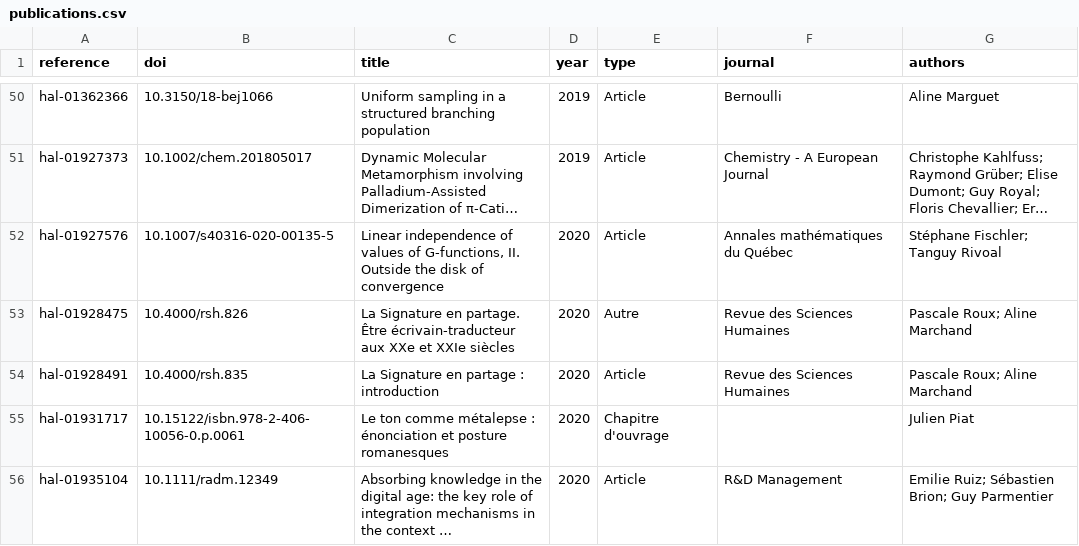
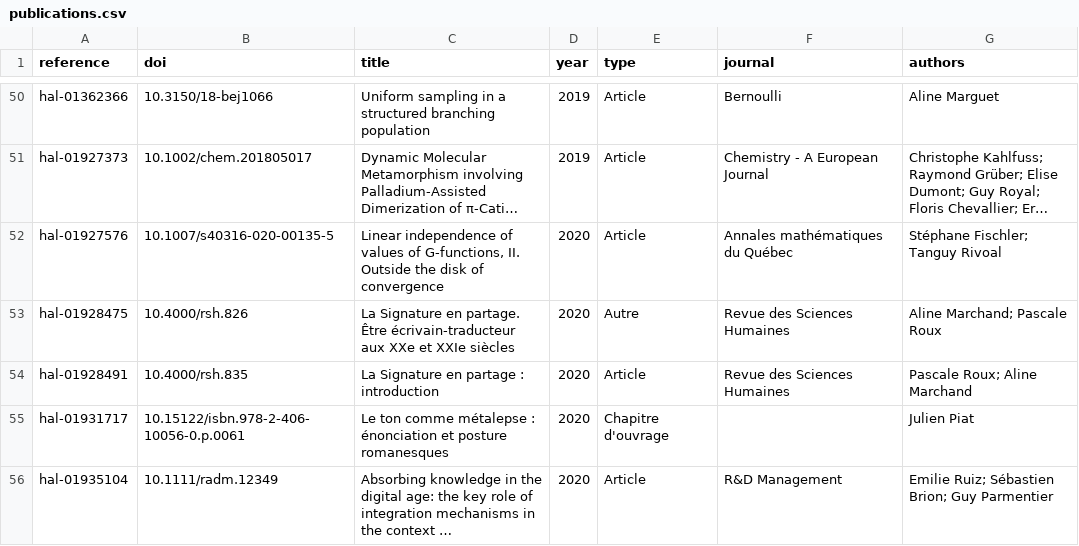
Before and after one commit to berch-t/uga-dashboard, a CSV file: data/internal/publications.csv, drawn as a sheet; only a part is shown, gaps mark what is left out; long unchanged cells end in …; the diff names each change by its address in the sheet, - before the commit and + after, or states it on an @@ line.

```diff
--- a/data/internal/publications.csv
+++ b/data/internal/publications.csv
-G53 (authors): Pascale Roux; Aline Marchand
+G53 (authors): Aline Marchand; Pascale Roux
```
Also changed, not shown: 9 other files.
